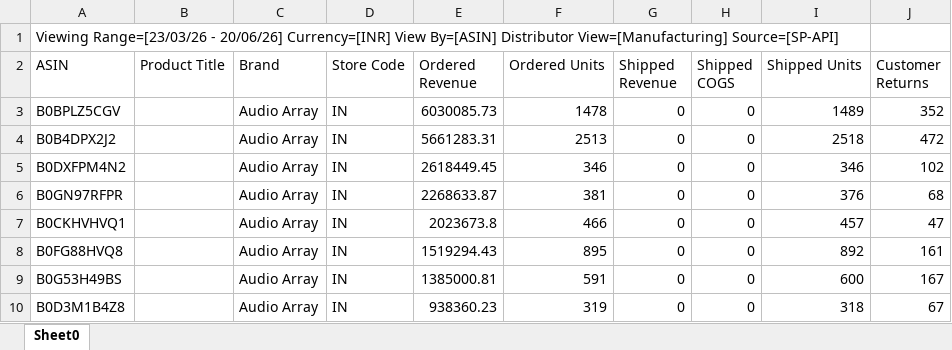
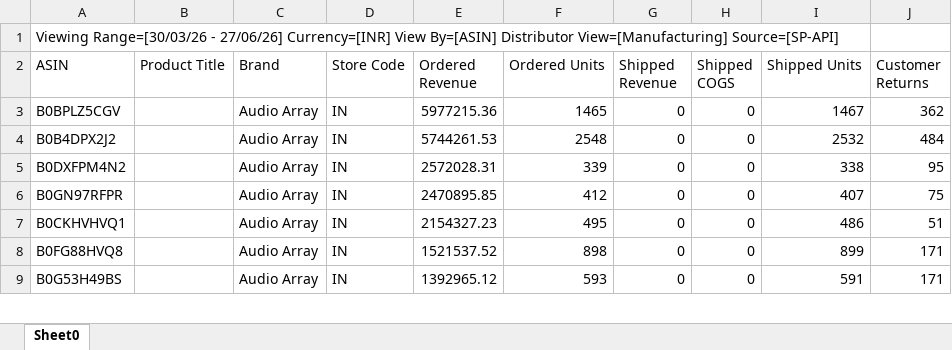
Before and after one commit to nitesh-lang/weekly-dashboard-fastapi, an Excel workbook: data/raw/returns/1p Returns.xlsx, sheet Sheet0, drawn as a sheet; only a part is shown; values as stored, in another font and other column widths than the file's, no borders; removed rows and columns are numbered as before the commit, all else as after; the diff covers the shown part only; the diff names each change by its address in the sheet, - before the commit and + after, or states it on an @@ line.

```diff
--- a/data/raw/returns/1p Returns.xlsx (sheet Sheet0)
+++ b/data/raw/returns/1p Returns.xlsx (sheet Sheet0)
-A1 (ASIN): Viewing Range=[23/03/26 - 20/06/26] Currency=[INR] View…
+A1 (ASIN): Viewing Range=[30/03/26 - 27/06/26] Currency=[INR] View…
-E3 (Ordered Revenue): 6030085.73
+E3 (Ordered Revenue): 5977215.36
-F3 (Ordered Units): 1478
+F3 (Ordered Units): 1465
-I3 (Shipped Units): 1489
+I3 (Shipped Units): 1467
-J3 (Customer Returns): 352
+J3 (Customer Returns): 362
-E4 (Ordered Revenue): 5661283.31
+E4 (Ordered Revenue): 5744261.53
-F4 (Ordered Units): 2513
+F4 (Ordered Units): 2548
-I4 (Shipped Units): 2518
+I4 (Shipped Units): 2532
-J4 (Customer Returns): 472
+J4 (Customer Returns): 484
-E5 (Ordered Revenue): 2618449.45
+E5 (Ordered Revenue): 2572028.31
-F5 (Ordered Units): 346
+F5 (Ordered Units): 339
-I5 (Shipped Units): 346
+I5 (Shipped Units): 338
-J5 (Customer Returns): 102
+J5 (Customer Returns): 95
-E6 (Ordered Revenue): 2268633.87
+E6 (Ordered Revenue): 2470895.85
-F6 (Ordered Units): 381
+F6 (Ordered Units): 412
-I6 (Shipped Units): 376
+I6 (Shipped Units): 407
-J6 (Customer Returns): 68
+J6 (Customer Returns): 75
-E7 (Ordered Revenue): 2023673.8
+E7 (Ordered Revenue): 2154327.23
-F7 (Ordered Units): 466
+F7 (Ordered Units): 495
-I7 (Shipped Units): 457
+I7 (Shipped Units): 486
-J7 (Customer Returns): 47
+J7 (Customer Returns): 51
-E8 (Ordered Revenue): 1519294.43
+E8 (Ordered Revenue): 1521537.52
-F8 (Ordered Units): 895
+F8 (Ordered Units): 898
-I8 (Shipped Units): 892
+I8 (Shipped Units): 899
-J8 (Customer Returns): 161
+J8 (Customer Returns): 171
-E9 (Ordered Revenue): 1385000.81
+E9 (Ordered Revenue): 1392965.12
-F9 (Ordered Units): 591
+F9 (Ordered Units): 593
-I9 (Shipped Units): 600
+I9 (Shipped Units): 591
-J9 (Customer Returns): 167
+J9 (Customer Returns): 171
-row 10: B0D3M1B4Z8 |  | Audio Array | IN | 938360.23 | 319 | 0 | 0 | 318 | 67
```
Also changed, not shown: 62 added rows, 61 removed rows and 176 edited cells elsewhere in this sheet, 11 other files.
